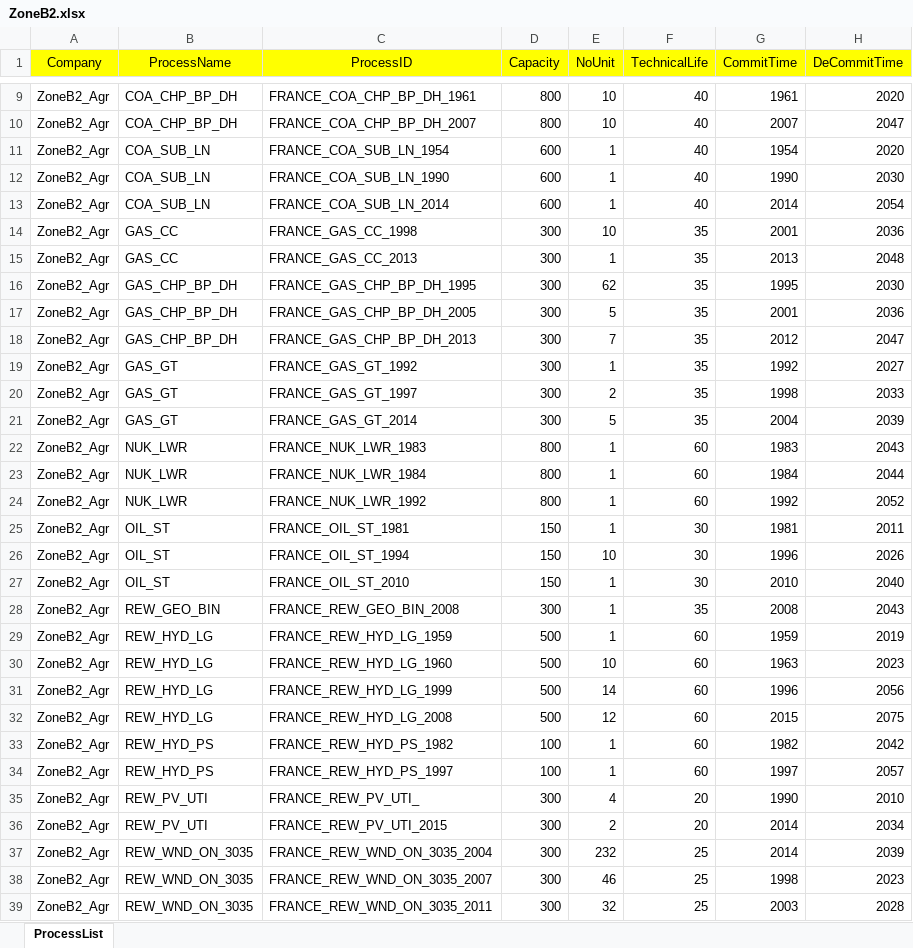
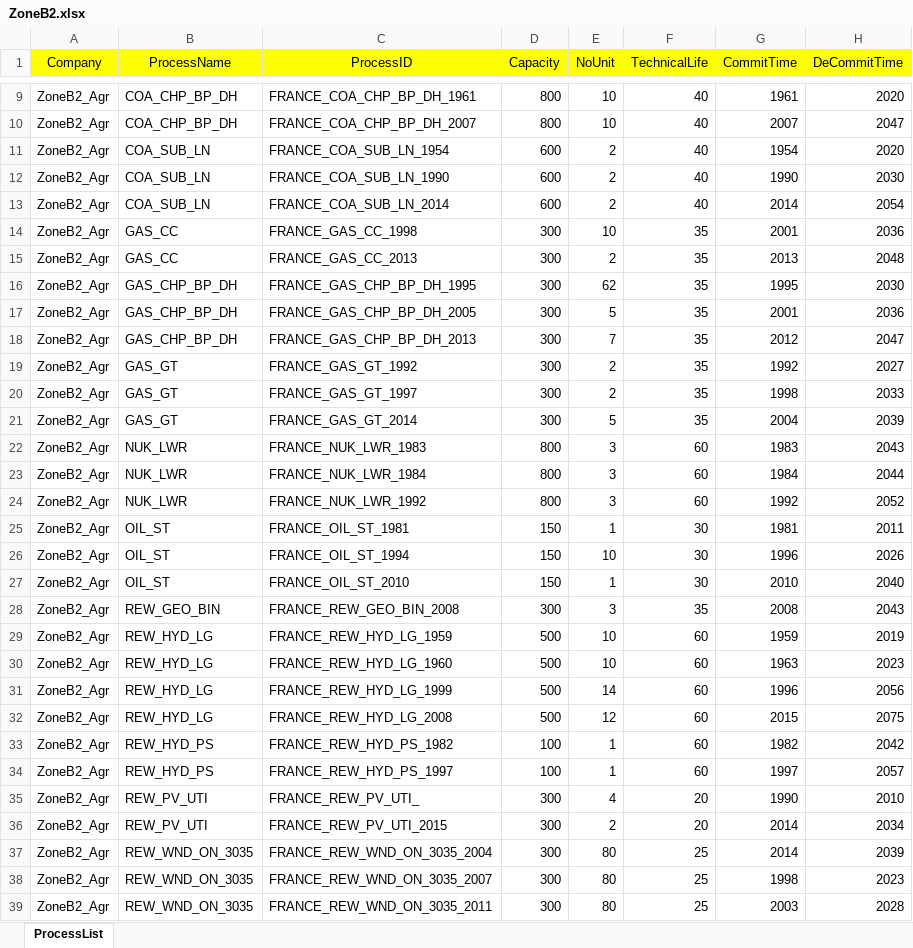
Before and after one commit to chengtachu/MUSE_PSM, an Excel workbook: Data/Assumption/Zone_ExistProcess/ZoneB2.xlsx, sheet ProcessList, drawn as a sheet; only a part is shown, gaps mark what is left out; values as stored, in another font and other column widths than the file's, no borders; the diff covers the shown part only; the diff names each change by its address in the sheet, - before the commit and + after, or states it on an @@ line.

```diff
--- a/Data/Assumption/Zone_ExistProcess/ZoneB2.xlsx (sheet ProcessList)
+++ b/Data/Assumption/Zone_ExistProcess/ZoneB2.xlsx (sheet ProcessList)
-E11:E13 (NoUnit): 1
+E11:E13 (NoUnit): 2
-E15 (NoUnit): 1
+E15 (NoUnit): 2
-E19 (NoUnit): 1
+E19 (NoUnit): 2
-E22:E24 (NoUnit): 1
+E22:E24 (NoUnit): 3
-E28 (NoUnit): 1
+E28 (NoUnit): 3
-E29 (NoUnit): 1
+E29 (NoUnit): 10
-E37 (NoUnit): 232
+E37 (NoUnit): 80
-E38 (NoUnit): 46
+E38 (NoUnit): 80
-E39 (NoUnit): 32
+E39 (NoUnit): 80
```
Also changed, not shown: 1 edited cell elsewhere in this sheet, Data/Assumption/Zone_ExistProcess/ZoneA1.xlsx, Data/Assumption/Zone_ExistProcess/ZoneA2.xlsx, 7 other files.
